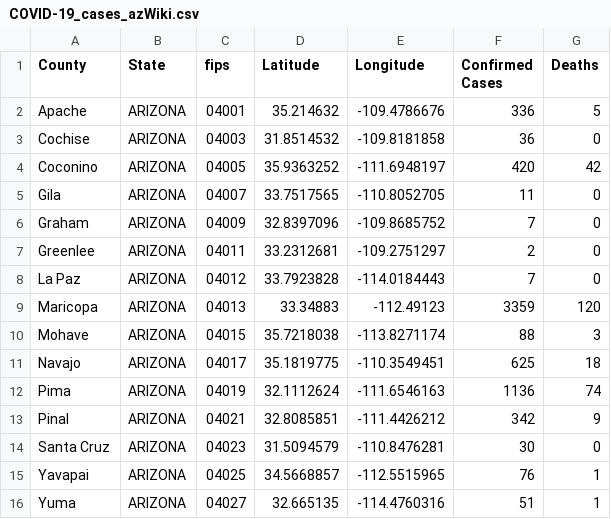
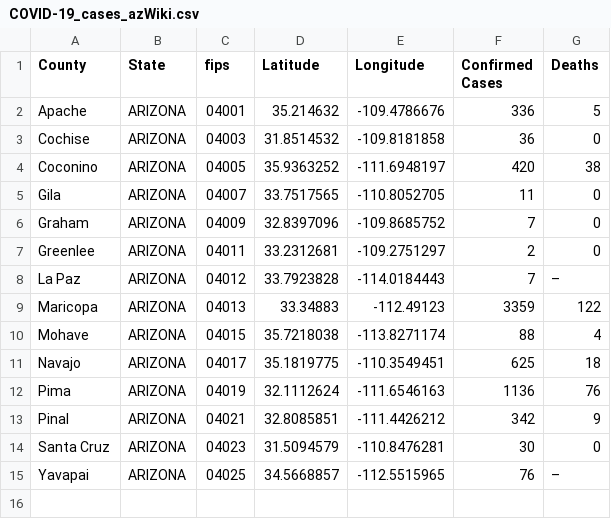
Before and after one commit to ThanatoSohne/COVID-19-Outbreak-Visualization-Tool, a CSV file: Web Scrapers/US States/COVID-19_cases_azWiki.csv, drawn as a sheet; the diff names each change by its address in the sheet, - before the commit and + after, or states it on an @@ line.

```diff
--- a/Web Scrapers/US States/COVID-19_cases_azWiki.csv
+++ b/Web Scrapers/US States/COVID-19_cases_azWiki.csv
-G4 (Deaths): 42
+G4 (Deaths): 38
-G8 (Deaths): 0
+G8 (Deaths): –
-G9 (Deaths): 120
+G9 (Deaths): 122
-G10 (Deaths): 3
+G10 (Deaths): 4
-G12 (Deaths): 74
+G12 (Deaths): 76
-G15 (Deaths): 1
+G15 (Deaths): –
-row 16: Yuma | ARIZONA | 04027 | 32.665135 | -114.4760316 | 51 | 1
```
Also changed, not shown: Web Scrapers/US States/COVID-19_cases_coDOH.csv, Web Scrapers/US States/COVID-19_cases_deWiki.csv, 20 other files.
